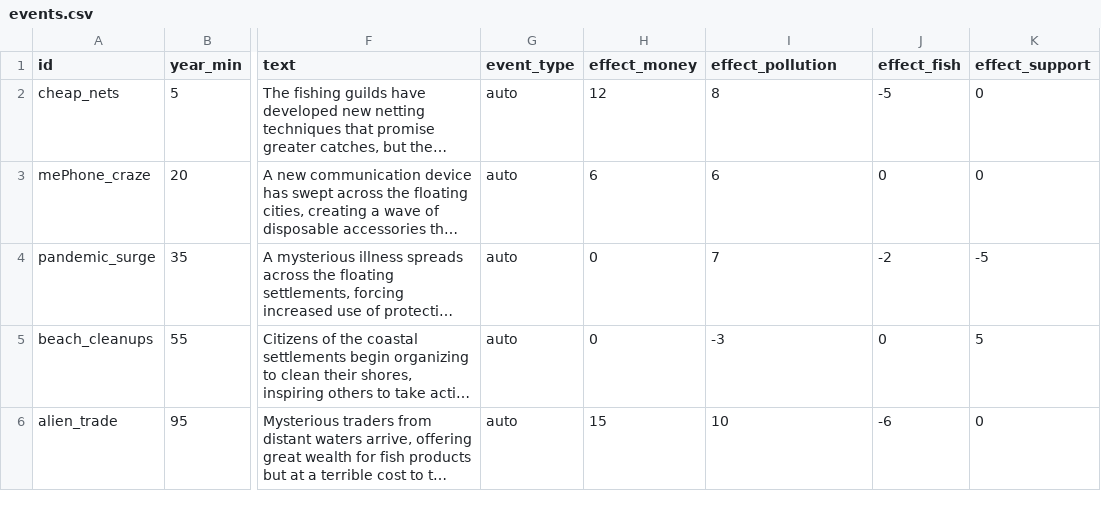
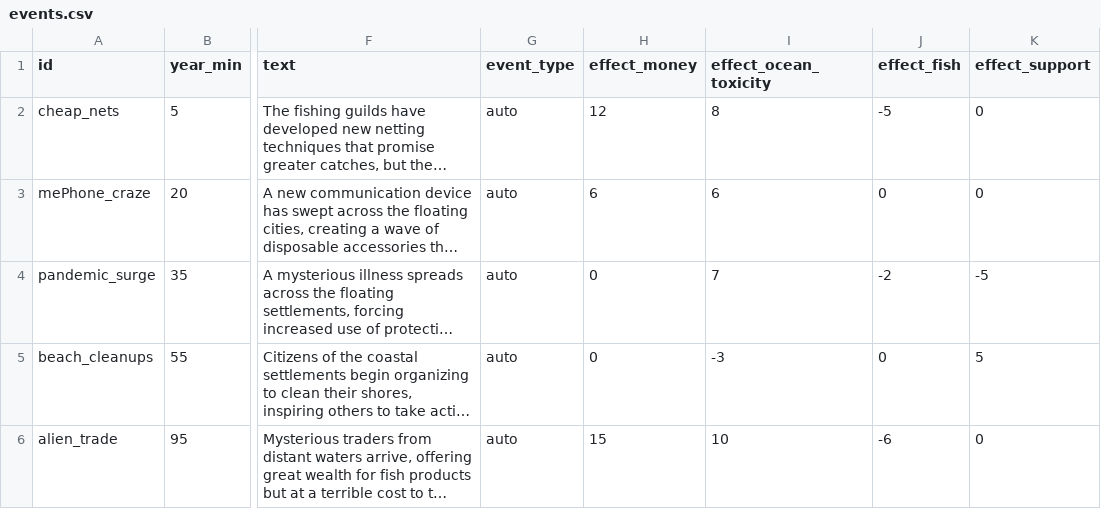
Before and after one commit to ondy-dev/Planet-Aqua, a CSV file: planet_aqua/content/events.csv, drawn as a sheet; only a part is shown, gaps mark what is left out; long unchanged cells end in …; the diff names each change by its address in the sheet, - before the commit and + after, or states it on an @@ line.

Commit message:
fix: resolve interactive event consequences and JSON parsing
- Fix events.csv column name from 'effect_pollution' to 'effect_ocean_toxicity'
- Improve parse_effects function to handle malformed JSON from CSV parsing
- Add regex fallback parsing for interactive event choice effects
- Interactive events now properly apply consequences to game state
- Actions now show correct consequences when executed
- Game runs successfully without syntax errors

```diff
--- a/planet_aqua/content/events.csv
+++ b/planet_aqua/content/events.csv
-I1: effect_pollution
+I1: effect_ocean_toxicity
```
Also changed, not shown: 1 other file.
